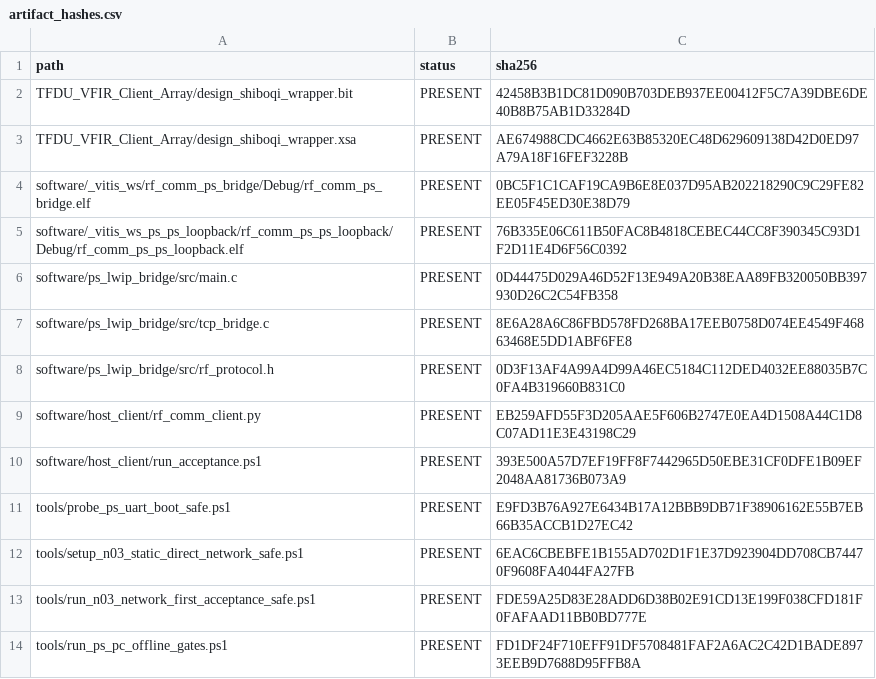
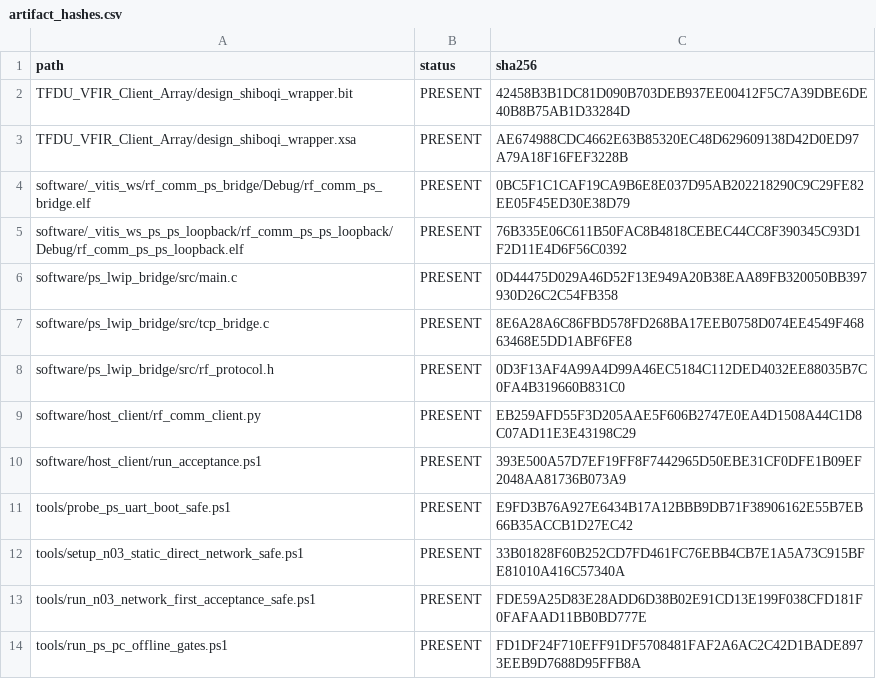
Before and after one commit to QingCai-DCF/RF_COMM, a CSV file: evidence/n03_network_first/artifact_hashes.csv, drawn as a sheet.

```diff
--- a/evidence/n03_network_first/artifact_hashes.csv
+++ b/evidence/n03_network_first/artifact_hashes.csv
@@ -11,3 +11,3 @@ software/host_client/run_acceptance.ps1,PRESENT,393E500A57D7EF19FF8F7442965D50EB
 tools/probe_ps_uart_boot_safe.ps1,PRESENT,E9FD3B76A927E6434B17A12BBB9DB71F38906162E55B7EB66B35ACCB1D27EC42
-tools/setup_n03_static_direct_network_safe.ps1,PRESENT,6EAC6CBEBFE1B155AD702D1F1E37D923904DD708CB74470F9608FA4044FA27FB
+tools/setup_n03_static_direct_network_safe.ps1,PRESENT,33B01828F60B252CD7FD461FC76EBB4CB7E1A5A73C915BFE81010A416C57340A
 tools/run_n03_network_first_acceptance_safe.ps1,PRESENT,FDE59A25D83E28ADD6D38B02E91CD13E199F038CFD181F0FAFAAD11BB0BD777E
```
Also changed, not shown: evidence/n03_network_first/N03_stage_matrix.csv, 17 other files.
